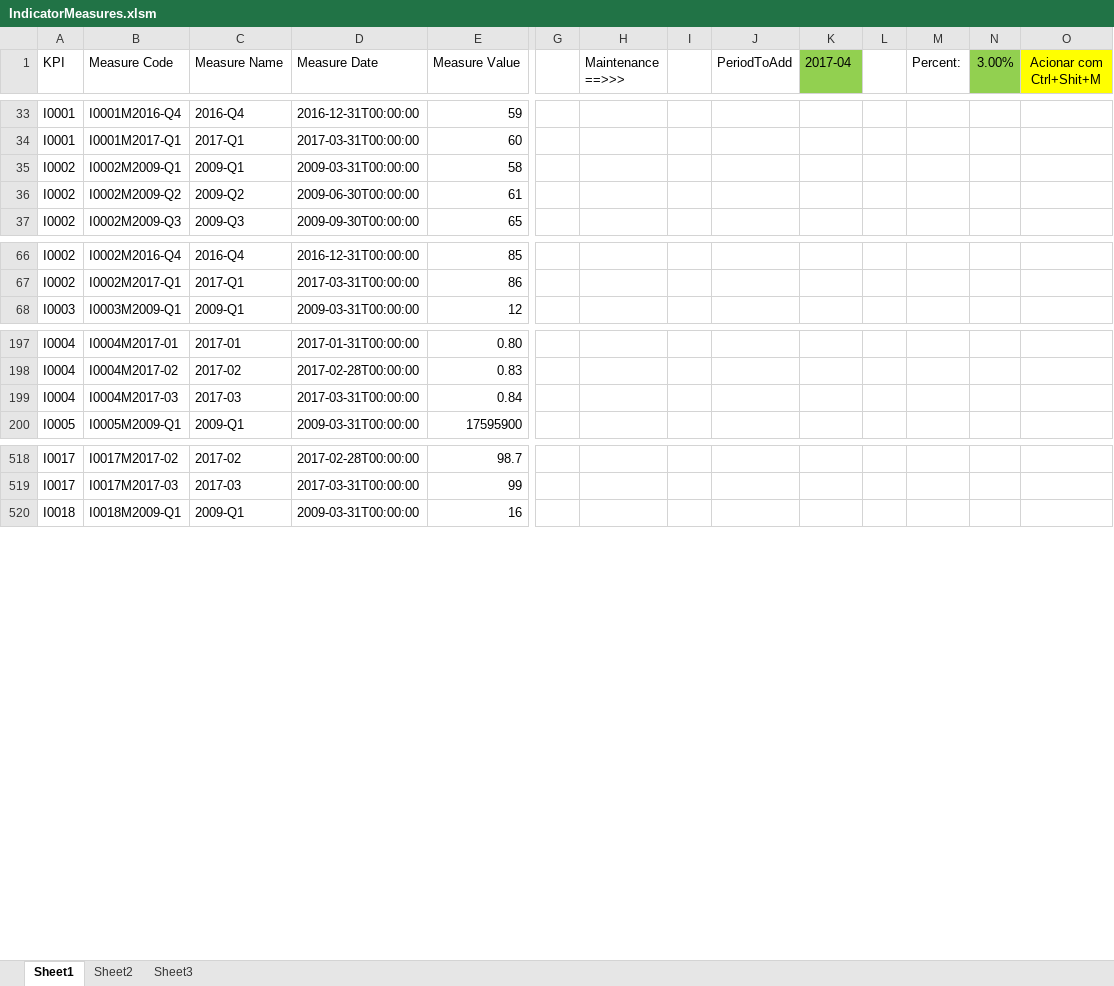
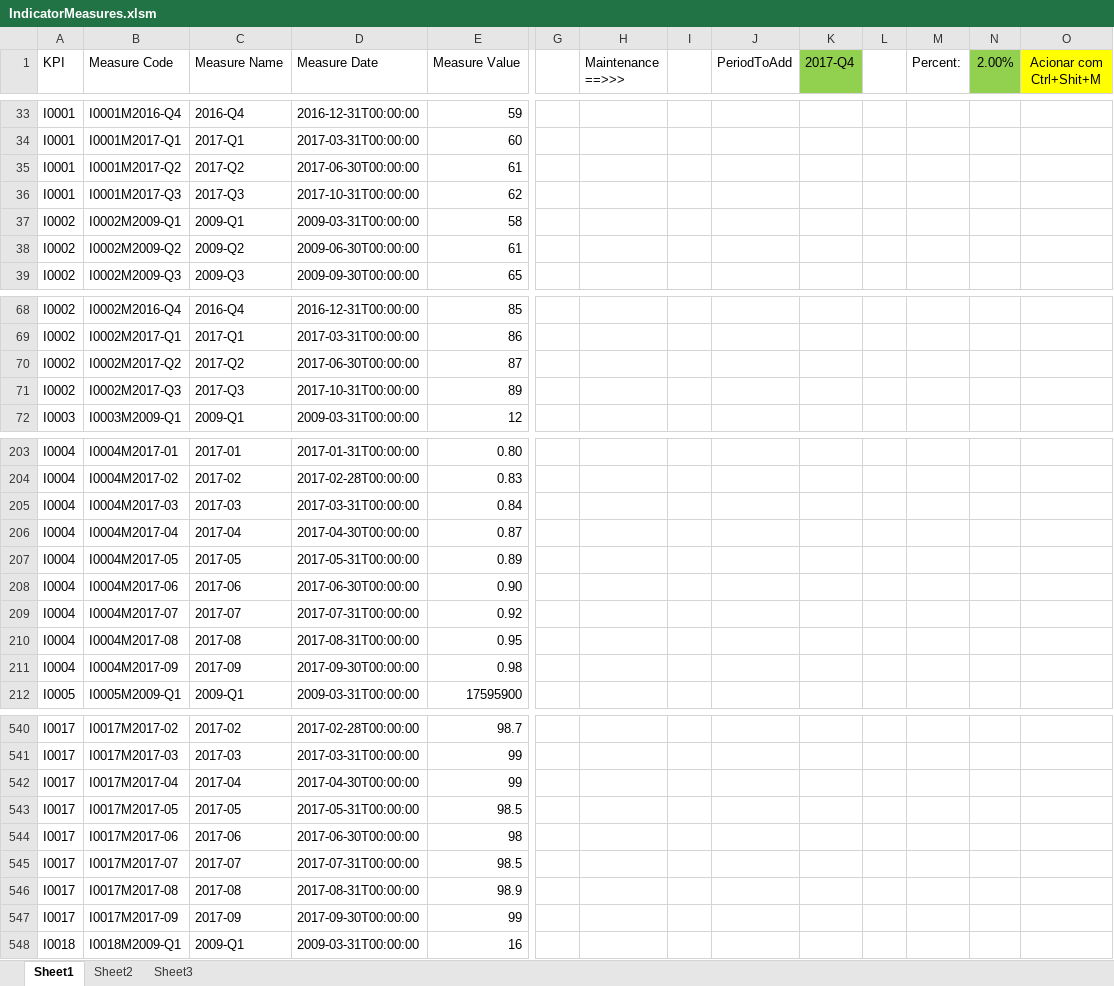
Before and after one commit to CALATAMITBMCOE/Strategic-Alignment, an Excel workbook: DataLoad/IndicatorMeasures.xlsm, sheet Sheet1, drawn as a sheet; only a part is shown, gaps mark what is left out; values as stored, in another font and other column widths than the file's, no borders; rows hold the shown columns only; the diff covers the shown part only; the diff names each change by its address in the sheet, - before the commit and + after, or states it on an @@ line.

```diff
--- a/DataLoad/IndicatorMeasures.xlsm (sheet Sheet1)
+++ b/DataLoad/IndicatorMeasures.xlsm (sheet Sheet1)
-K1: 2017-04
+K1: 2017-Q4
-N1: 3.00%
+N1: 2.00%
+row 35: I0001 | I0001M2017-Q2 | 2017-Q2 | 2017-06-30T00:00:00 | 61
+row 36: I0001 | I0001M2017-Q3 | 2017-Q3 | 2017-10-31T00:00:00 | 62
+row 70: I0002 | I0002M2017-Q2 | 2017-Q2 | 2017-06-30T00:00:00 | 87
+row 71: I0002 | I0002M2017-Q3 | 2017-Q3 | 2017-10-31T00:00:00 | 89
+row 206: I0004 | I0004M2017-04 | 2017-04 | 2017-04-30T00:00:00 | 0.87
+row 207: I0004 | I0004M2017-05 | 2017-05 | 2017-05-31T00:00:00 | 0.89
+row 208: I0004 | I0004M2017-06 | 2017-06 | 2017-06-30T00:00:00 | 0.90
+row 209: I0004 | I0004M2017-07 | 2017-07 | 2017-07-31T00:00:00 | 0.92
+row 210: I0004 | I0004M2017-08 | 2017-08 | 2017-08-31T00:00:00 | 0.95
+row 211: I0004 | I0004M2017-09 | 2017-09 | 2017-09-30T00:00:00 | 0.98
+row 542: I0017 | I0017M2017-04 | 2017-04 | 2017-04-30T00:00:00 | 99
+row 543: I0017 | I0017M2017-05 | 2017-05 | 2017-05-31T00:00:00 | 98.5
+row 544: I0017 | I0017M2017-06 | 2017-06 | 2017-06-30T00:00:00 | 98
+row 545: I0017 | I0017M2017-07 | 2017-07 | 2017-07-31T00:00:00 | 98.5
+row 546: I0017 | I0017M2017-08 | 2017-08 | 2017-08-31T00:00:00 | 98.9
+row 547: I0017 | I0017M2017-09 | 2017-09 | 2017-09-30T00:00:00 | 99
```
Also changed, not shown: 50 added rows elsewhere in this sheet, formulas that keep their value, 2 other files.
